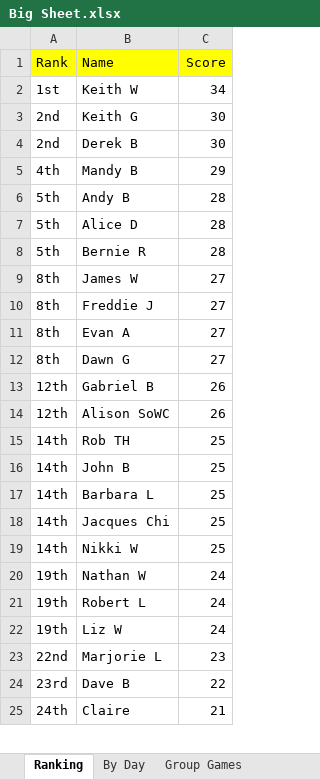
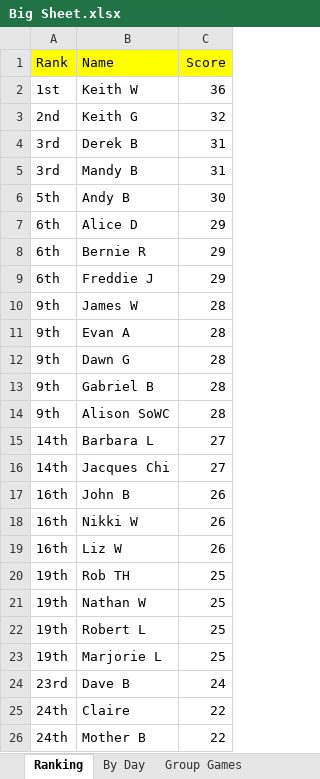
Before and after one commit to hairybloke68/FootieTake2, an Excel workbook: resources/Forms/Excel/Big Sheet.xlsx, sheet Ranking, drawn as a sheet; only a part is shown; values as stored, in another font and other column widths than the file's, no borders; charts and pictures not drawn; removed rows and columns are numbered as before the commit, all else as after; the diff covers the shown part only; the diff names each change by its address in the sheet, - before the commit and + after, or states it on an @@ line.

```diff
--- a/resources/Forms/Excel/Big Sheet.xlsx (sheet Ranking)
+++ b/resources/Forms/Excel/Big Sheet.xlsx (sheet Ranking)
-C2 (Score): 34
+C2 (Score): 36
-C3 (Score): 30
+C3 (Score): 32
-A4 (Rank): 2nd
+A4 (Rank): 3rd
-C4 (Score): 30
+C4 (Score): 31
-A5 (Rank): 4th
+A5 (Rank): 3rd
-C5 (Score): 29
+C5 (Score): 31
-C6 (Score): 28
+C6 (Score): 30
-A7:A8 (Rank): 5th
+A7:A8 (Rank): 6th
-C7:C8 (Score): 28
+C7:C8 (Score): 29
-row 9: 8th | James W | 27
-A9 (Rank): 8th
+A9 (Rank): 6th
-C9 (Score): 27
+C9 (Score): 29
+row 10: 9th | James W | 28
-A11:A12 (Rank): 8th
+A11:A12 (Rank): 9th
-C11:C12 (Score): 27
+C11:C12 (Score): 28
-A13:A14 (Rank): 12th
+A13:A14 (Rank): 9th
-C13:C14 (Score): 26
+C13:C14 (Score): 28
-row 15: 14th | Rob TH | 25
-row 16: 14th | John B | 25
-C15:C16 (Score): 25
+C15:C16 (Score): 27
+row 17: 16th | John B | 26
-A18 (Rank): 14th
+A18 (Rank): 16th
-C18 (Score): 25
+C18 (Score): 26
+row 19: 16th | Liz W | 26
+row 20: 19th | Rob TH | 25
-C21:C22 (Score): 24
+C21:C22 (Score): 25
-row 22: 19th | Liz W | 24
-A23 (Rank): 22nd
+A23 (Rank): 19th
-C23 (Score): 23
+C23 (Score): 25
-C24 (Score): 22
+C24 (Score): 24
-C25 (Score): 21
+C25 (Score): 22
+row 26: 24th | Mother B | 22
```
Also changed, not shown: 1 removed row and 7 edited cells elsewhere in this sheet, sheet By Day, sheet Martin L, sheet Nathan W, sheet Arthur T, sheet Cathy G, sheet Hino, 26 more sheets, charts or pictures, 4 other files.
